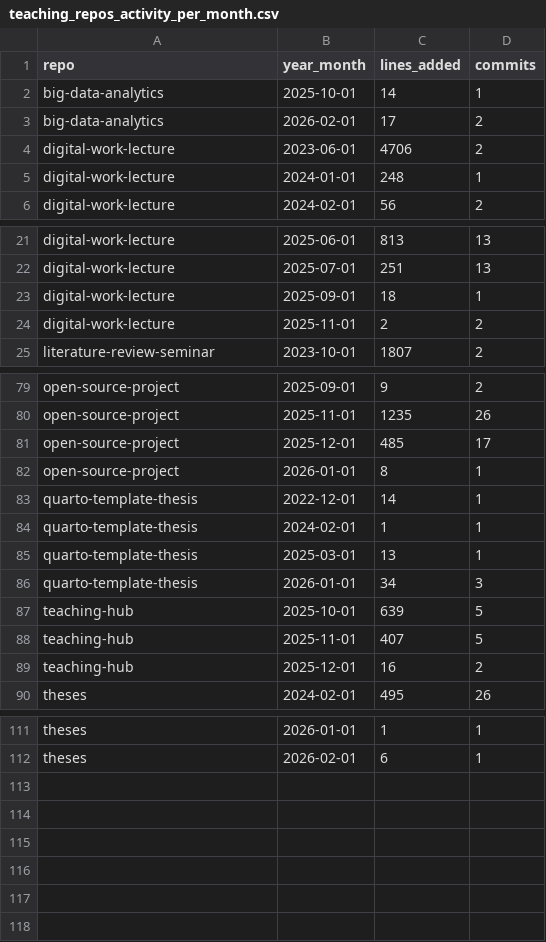
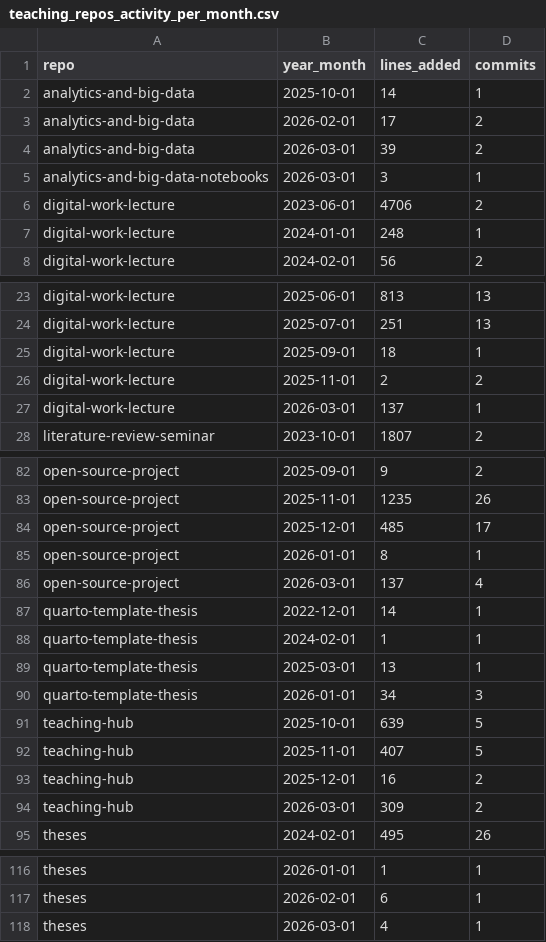
Before and after one commit to fs-ise/handbook, a CSV file: assets/reports/teaching_repos_activity_per_month.csv, drawn as a sheet; only a part is shown, gaps mark what is left out.

Commit message:
Update reports (monthly)

```diff
--- a/assets/reports/teaching_repos_activity_per_month.csv
+++ b/assets/reports/teaching_repos_activity_per_month.csv
@@ -1,4 +1,6 @@
 repo,year_month,lines_added,commits
-big-data-analytics,2025-10-01,14,1
-big-data-analytics,2026-02-01,17,2
+analytics-and-big-data,2025-10-01,14,1
+analytics-and-big-data,2026-02-01,17,2
+analytics-and-big-data,2026-03-01,39,2
+analytics-and-big-data-notebooks,2026-03-01,3,1
 digital-work-lecture,2023-06-01,4706,2
@@ -24,2 +26,3 @@ digital-work-lecture,2025-09-01,18,1
 digital-work-lecture,2025-11-01,2,2
+digital-work-lecture,2026-03-01,137,1
 literature-review-seminar,2023-10-01,1807,2
@@ -82,2 +85,3 @@ open-source-project,2025-12-01,485,17
 open-source-project,2026-01-01,8,1
+open-source-project,2026-03-01,137,4
 quarto-template-thesis,2022-12-01,14,1
@@ -89,2 +93,3 @@ teaching-hub,2025-11-01,407,5
 teaching-hub,2025-12-01,16,2
+teaching-hub,2026-03-01,309,2
 theses,2024-02-01,495,26
@@ -112 +117,2 @@ theses,2026-01-01,1,1
 theses,2026-02-01,6,1
+theses,2026-03-01,4,1
```
Also changed, not shown: assets/reports/handbook_growth.csv, assets/reports/lab_management_repos_activity_per_month.csv, 3 other files.
